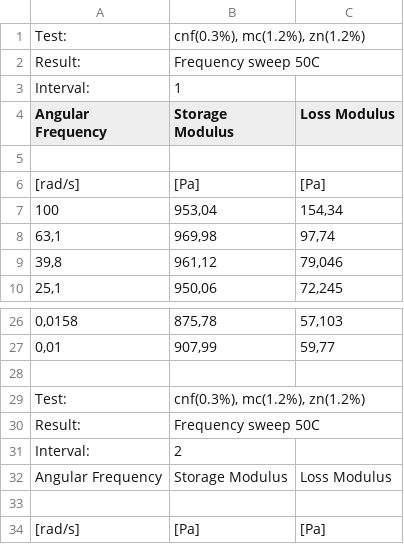
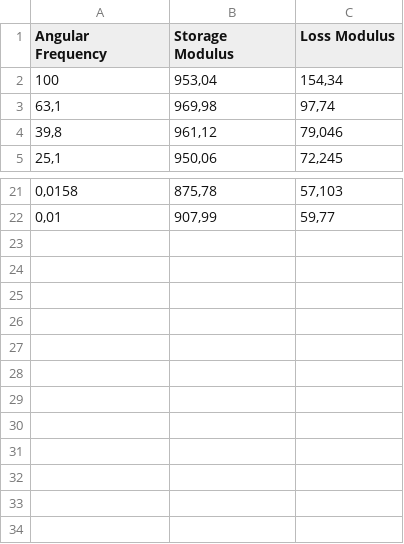
Before and after one commit to comphy-lab/pyRheo, a CSV file: demos/data/dual_network_hydrogel/cnf_0-3_mc1-2_zn1-2_50h.csv, drawn as a sheet; only a part is shown, gaps mark what is left out; the diff names each change by its address in the sheet, - before the commit and + after, or states it on an @@ line.

```diff
--- a/demos/data/dual_network_hydrogel/cnf_0-3_mc1-2_zn1-2_50h.csv
+++ b/demos/data/dual_network_hydrogel/cnf_0-3_mc1-2_zn1-2_50h.csv
-row 1: Test: | cnf(0.3%), mc(1.2%), zn(1.2%)
-row 2: Result: | Frequency sweep 50C
-row 3: Interval: | 1
-row 5: (empty)
-row 6: [rad/s] | [Pa] | [Pa]
-row 28: (empty)
-row 29: Test: | cnf(0.3%), mc(1.2%), zn(1.2%)
-row 30: Result: | Frequency sweep 50C
-row 31: Interval: | 2
-row 32: Angular Frequency | Storage Modulus | Loss Modulus
-row 33: (empty)
-row 34: [rad/s] | [Pa] | [Pa]
```
Also changed, not shown: demos/data/dual_network_hydrogel/cnf_0-3_mc1-2_zn1-2_10h.csv, demos/data/dual_network_hydrogel/cnf_0-3_mc1-2_zn1-2_20h.csv, 34 other files.
